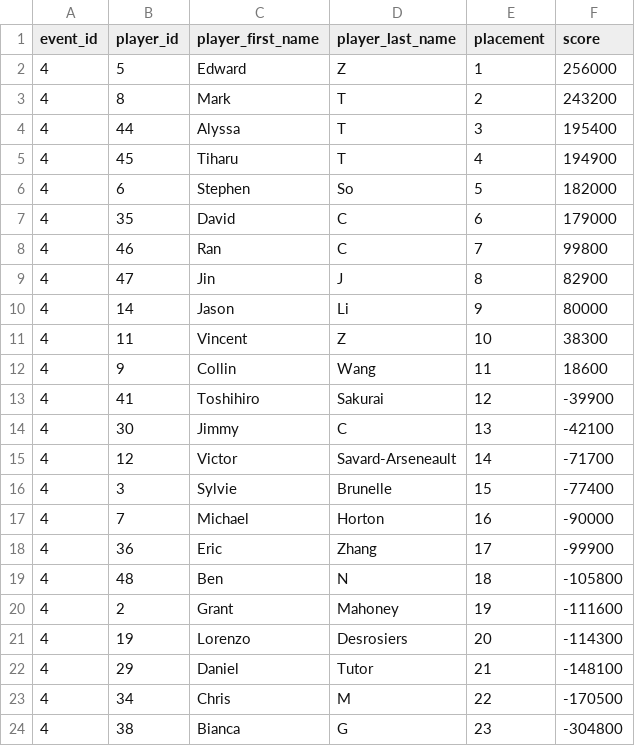
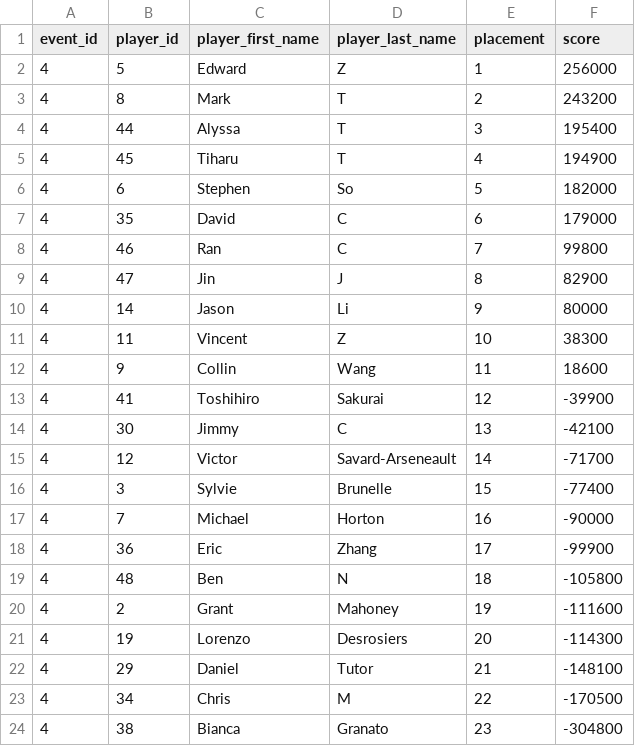
Before and after one commit to Riichi-Canada/rc-db, a CSV file: data/events/cwl/2024/cwl_spring_2024_results.csv, drawn as a sheet.

```diff
--- a/data/events/cwl/2024/cwl_spring_2024_results.csv
+++ b/data/events/cwl/2024/cwl_spring_2024_results.csv
@@ -23,2 +23,2 @@ event_id,player_id,player_first_name,player_last_name,placement,score
 4,34,Chris,M,22,-170500
-4,38,Bianca,G,23,-304800
+4,38,Bianca,Granato,23,-304800
```
Also changed, not shown: data/events/cwl/2023/cwl_fall_2023_results.csv, data/players/players.csv, 3 other files.
